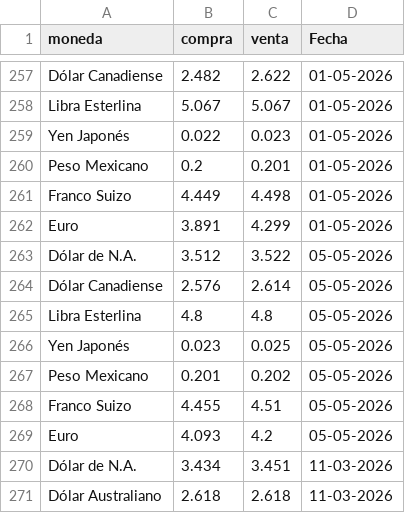
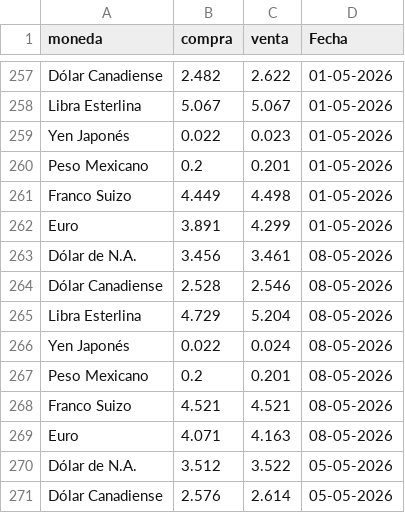
Before and after one commit to CuevaGavilanBenjamin/webscrapping_auto, a CSV file: TRANSFORM/reporte_consolidado.csv, drawn as a sheet; only a part is shown, gaps mark what is left out; the shorter side is filled out with more unchanged rows.

Commit message:
Automated ETL data update: 08-05-2026

```diff
--- a/TRANSFORM/reporte_consolidado.csv
+++ b/TRANSFORM/reporte_consolidado.csv
@@ -262,2 +262,9 @@ Franco Suizo,4.449,4.498,01-05-2026
 Euro,3.891,4.299,01-05-2026
+Dólar de N.A.,3.456,3.461,08-05-2026
+Dólar Canadiense,2.528,2.546,08-05-2026
+Libra Esterlina,4.729,5.204,08-05-2026
+Yen Japonés,0.022,0.024,08-05-2026
+Peso Mexicano,0.2,0.201,08-05-2026
+Franco Suizo,4.521,4.521,08-05-2026
+Euro,4.071,4.163,08-05-2026
 Dólar de N.A.,3.512,3.522,05-05-2026
```
Also changed, not shown: 1 other file.
